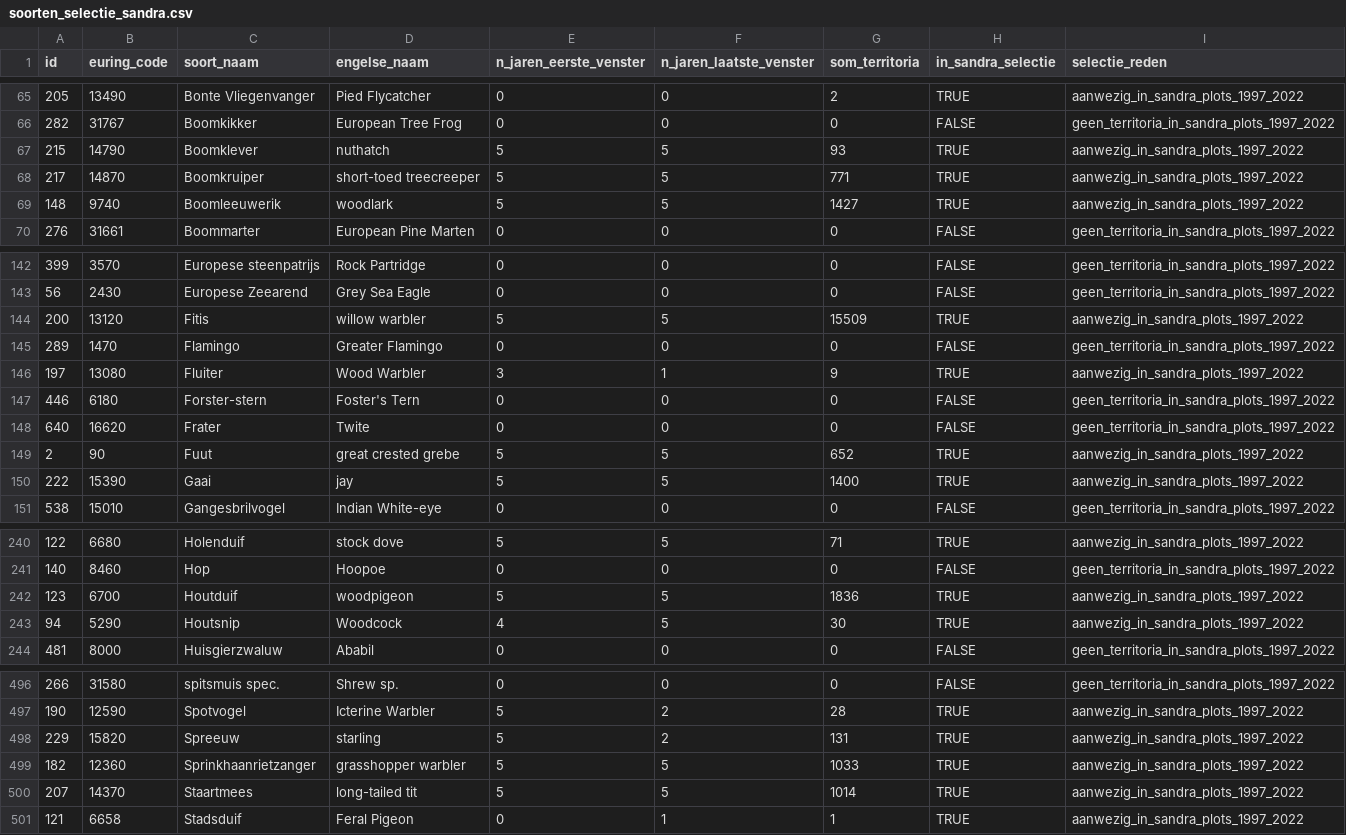
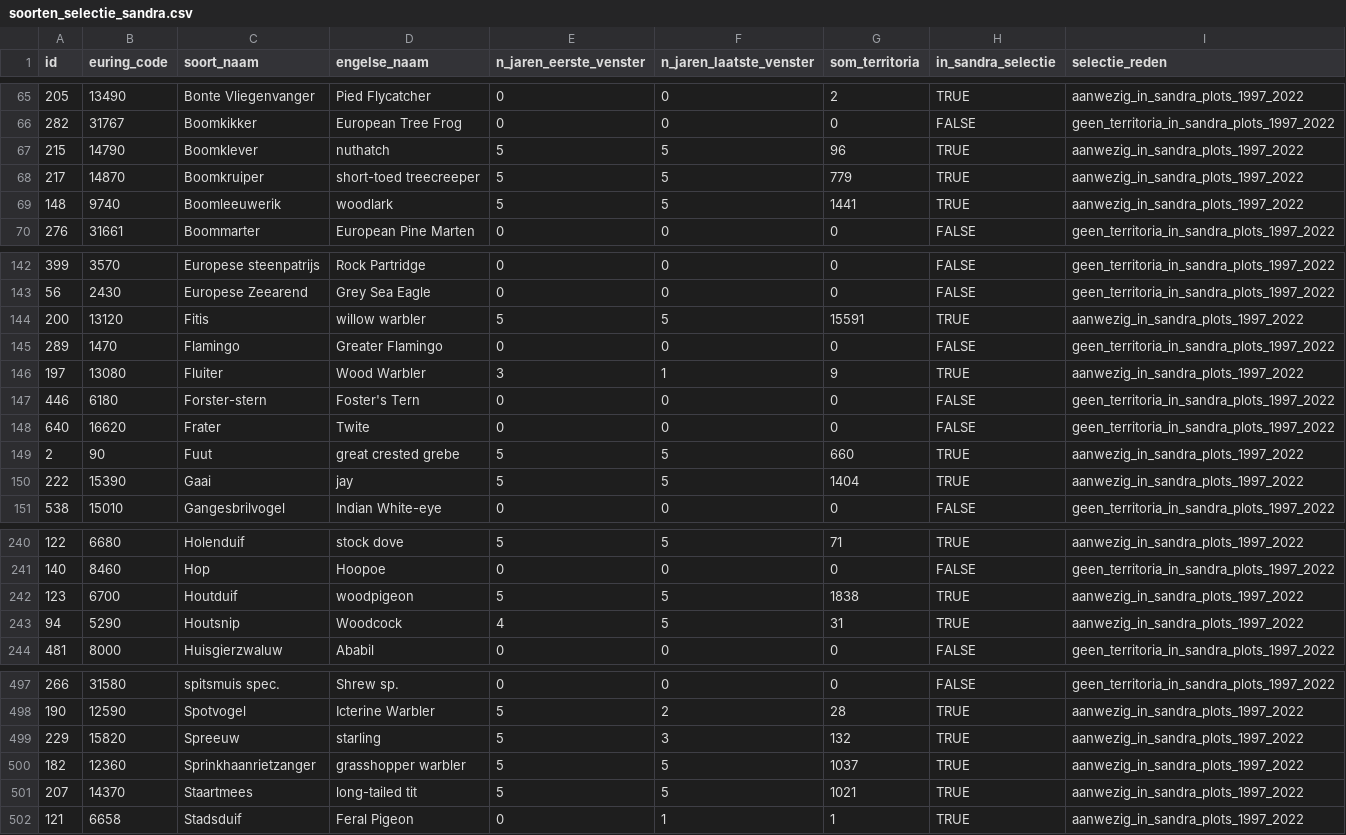
Before and after one commit to Ton2241/Meijendel, a CSV file: trim/sandra/soorten/soorten_selectie_sandra.csv, drawn as a sheet; only a part is shown, gaps mark what is left out; the diff covers the shown part only.

```diff
--- a/trim/sandra/soorten/soorten_selectie_sandra.csv
+++ b/trim/sandra/soorten/soorten_selectie_sandra.csv
@@ -66,5 +66,5 @@
 282,31767,"Boomkikker","European Tree Frog",0,0,0,FALSE,"geen_territoria_in_sandra_plots_1997_2022"
-215,14790,"Boomklever","nuthatch",5,5,93,TRUE,"aanwezig_in_sandra_plots_1997_2022"
-217,14870,"Boomkruiper","short-toed treecreeper",5,5,771,TRUE,"aanwezig_in_sandra_plots_1997_2022"
-148,9740,"Boomleeuwerik","woodlark",5,5,1427,TRUE,"aanwezig_in_sandra_plots_1997_2022"
+215,14790,"Boomklever","nuthatch",5,5,96,TRUE,"aanwezig_in_sandra_plots_1997_2022"
+217,14870,"Boomkruiper","short-toed treecreeper",5,5,779,TRUE,"aanwezig_in_sandra_plots_1997_2022"
+148,9740,"Boomleeuwerik","woodlark",5,5,1441,TRUE,"aanwezig_in_sandra_plots_1997_2022"
 276,31661,"Boommarter","European Pine Marten",0,0,0,FALSE,"geen_territoria_in_sandra_plots_1997_2022"
@@ -143,3 +143,3 @@
 56,2430,"Europese Zeearend","Grey Sea Eagle",0,0,0,FALSE,"geen_territoria_in_sandra_plots_1997_2022"
-200,13120,"Fitis","willow warbler",5,5,15509,TRUE,"aanwezig_in_sandra_plots_1997_2022"
+200,13120,"Fitis","willow warbler",5,5,15591,TRUE,"aanwezig_in_sandra_plots_1997_2022"
 289,1470,"Flamingo","Greater Flamingo",0,0,0,FALSE,"geen_territoria_in_sandra_plots_1997_2022"
@@ -148,4 +148,4 @@
 640,16620,"Frater","Twite",0,0,0,FALSE,"geen_territoria_in_sandra_plots_1997_2022"
-2,90,"Fuut","great crested grebe",5,5,652,TRUE,"aanwezig_in_sandra_plots_1997_2022"
-222,15390,"Gaai","jay",5,5,1400,TRUE,"aanwezig_in_sandra_plots_1997_2022"
+2,90,"Fuut","great crested grebe",5,5,660,TRUE,"aanwezig_in_sandra_plots_1997_2022"
+222,15390,"Gaai","jay",5,5,1404,TRUE,"aanwezig_in_sandra_plots_1997_2022"
 538,15010,"Gangesbrilvogel","Indian White-eye",0,0,0,FALSE,"geen_territoria_in_sandra_plots_1997_2022"
@@ -241,4 +241,4 @@
 140,8460,"Hop","Hoopoe",0,0,0,FALSE,"geen_territoria_in_sandra_plots_1997_2022"
-123,6700,"Houtduif","woodpigeon",5,5,1836,TRUE,"aanwezig_in_sandra_plots_1997_2022"
-94,5290,"Houtsnip","Woodcock",4,5,30,TRUE,"aanwezig_in_sandra_plots_1997_2022"
+123,6700,"Houtduif","woodpigeon",5,5,1838,TRUE,"aanwezig_in_sandra_plots_1997_2022"
+94,5290,"Houtsnip","Woodcock",4,5,31,TRUE,"aanwezig_in_sandra_plots_1997_2022"
 481,8000,"Huisgierzwaluw","Ababil",0,0,0,FALSE,"geen_territoria_in_sandra_plots_1997_2022"
@@ -497,5 +498,5 @@
 190,12590,"Spotvogel","Icterine Warbler",5,2,28,TRUE,"aanwezig_in_sandra_plots_1997_2022"
-229,15820,"Spreeuw","starling",5,2,131,TRUE,"aanwezig_in_sandra_plots_1997_2022"
-182,12360,"Sprinkhaanrietzanger","grasshopper warbler",5,5,1033,TRUE,"aanwezig_in_sandra_plots_1997_2022"
-207,14370,"Staartmees","long-tailed tit",5,5,1014,TRUE,"aanwezig_in_sandra_plots_1997_2022"
+229,15820,"Spreeuw","starling",5,3,132,TRUE,"aanwezig_in_sandra_plots_1997_2022"
+182,12360,"Sprinkhaanrietzanger","grasshopper warbler",5,5,1037,TRUE,"aanwezig_in_sandra_plots_1997_2022"
+207,14370,"Staartmees","long-tailed tit",5,5,1021,TRUE,"aanwezig_in_sandra_plots_1997_2022"
 121,6658,"Stadsduif","Feral Pigeon",0,1,1,TRUE,"aanwezig_in_sandra_plots_1997_2022"
```
Also changed, not shown: 2 added rows and 50 edited cells elsewhere in this file, trim/sandra/soorten/soorten_bruikbare_selectie.csv, trim/sandra/soorten/soorten_modelstatus.csv, 17 other files.
